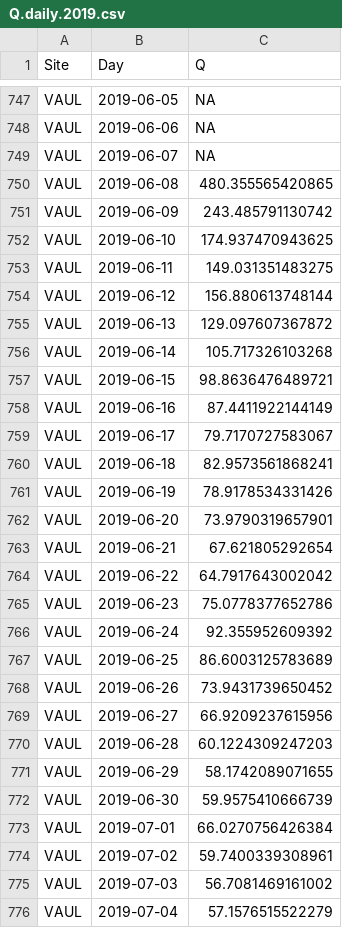
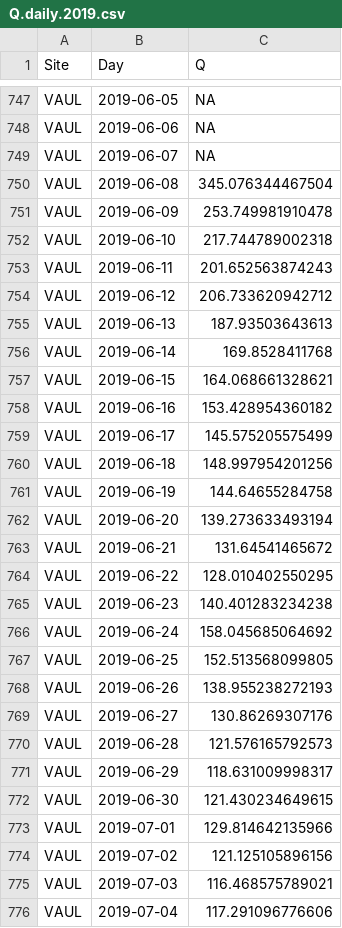
Before and after one commit to JakeCavaiani/DoD_Discharge, a CSV file: Predicted_Discharge/2019/Q.daily.2019.csv, drawn as a sheet; only a part is shown, gaps mark what is left out; the diff covers the shown part only.

```diff
--- a/Predicted_Discharge/2019/Q.daily.2019.csv
+++ b/Predicted_Discharge/2019/Q.daily.2019.csv
@@ -749,28 +749,28 @@
 "VAUL",2019-06-07,NA
-"VAUL",2019-06-08,480.355565420865
-"VAUL",2019-06-09,243.485791130742
-"VAUL",2019-06-10,174.937470943625
-"VAUL",2019-06-11,149.031351483275
-"VAUL",2019-06-12,156.880613748144
-"VAUL",2019-06-13,129.097607367872
-"VAUL",2019-06-14,105.717326103268
-"VAUL",2019-06-15,98.8636476489721
-"VAUL",2019-06-16,87.4411922144149
-"VAUL",2019-06-17,79.7170727583067
-"VAUL",2019-06-18,82.9573561868241
-"VAUL",2019-06-19,78.9178534331426
-"VAUL",2019-06-20,73.9790319657901
-"VAUL",2019-06-21,67.621805292654
-"VAUL",2019-06-22,64.7917643002042
-"VAUL",2019-06-23,75.0778377652786
-"VAUL",2019-06-24,92.355952609392
-"VAUL",2019-06-25,86.6003125783689
-"VAUL",2019-06-26,73.9431739650452
-"VAUL",2019-06-27,66.9209237615956
-"VAUL",2019-06-28,60.1224309247203
-"VAUL",2019-06-29,58.1742089071655
-"VAUL",2019-06-30,59.9575410666739
-"VAUL",2019-07-01,66.0270756426384
-"VAUL",2019-07-02,59.7400339308961
-"VAUL",2019-07-03,56.7081469161002
-"VAUL",2019-07-04,57.1576515522279
+"VAUL",2019-06-08,345.076344467504
+"VAUL",2019-06-09,253.749981910478
+"VAUL",2019-06-10,217.744789002318
+"VAUL",2019-06-11,201.652563874243
+"VAUL",2019-06-12,206.733620942712
+"VAUL",2019-06-13,187.93503643613
+"VAUL",2019-06-14,169.8528411768
+"VAUL",2019-06-15,164.068661328621
+"VAUL",2019-06-16,153.428954360182
+"VAUL",2019-06-17,145.575205575499
+"VAUL",2019-06-18,148.997954201256
+"VAUL",2019-06-19,144.64655284758
+"VAUL",2019-06-20,139.273633493194
+"VAUL",2019-06-21,131.64541465672
+"VAUL",2019-06-22,128.010402550295
+"VAUL",2019-06-23,140.401283234238
+"VAUL",2019-06-24,158.045685064692
+"VAUL",2019-06-25,152.513568099805
+"VAUL",2019-06-26,138.955238272193
+"VAUL",2019-06-27,130.86269307176
+"VAUL",2019-06-28,121.576165792573
+"VAUL",2019-06-29,118.631009998317
+"VAUL",2019-06-30,121.430234649615
+"VAUL",2019-07-01,129.814642135966
+"VAUL",2019-07-02,121.125105896156
+"VAUL",2019-07-03,116.468575789021
+"VAUL",2019-07-04,117.291096776606
```
Also changed, not shown: 98 edited cells elsewhere in this file, Predicted_Discharge/2019/VAUL/VAUL.Q.csv, 4 other files.
